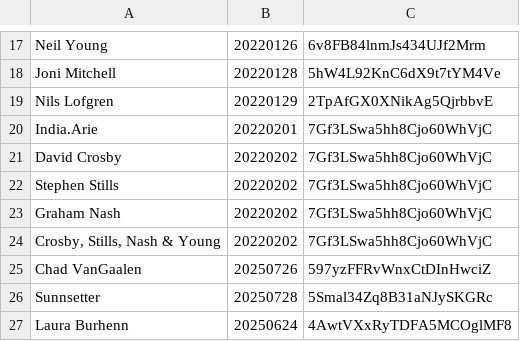
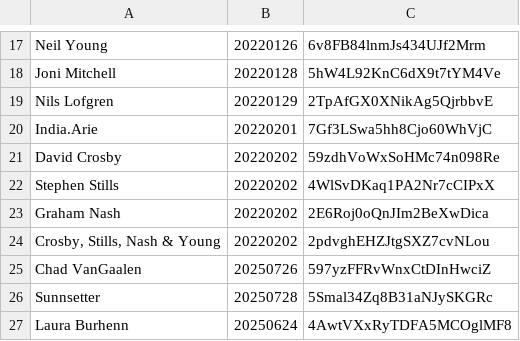
Before and after one commit to streamageddon/streamageddon.github.io, a CSV file: artists.csv, drawn as a sheet; only a part is shown, gaps mark what is left out.

Commit message:
Add spotify-artists.json

```diff
--- a/artists.csv
+++ b/artists.csv
@@ -20,6 +20,6 @@
 "India.Arie",20220201,7Gf3LSwa5hh8Cjo60WhVjC
-"David Crosby",20220202,7Gf3LSwa5hh8Cjo60WhVjC
-"Stephen Stills",20220202,7Gf3LSwa5hh8Cjo60WhVjC
-"Graham Nash",20220202,7Gf3LSwa5hh8Cjo60WhVjC
-"Crosby, Stills, Nash & Young",20220202,7Gf3LSwa5hh8Cjo60WhVjC
+"David Crosby",20220202,59zdhVoWxSoHMc74n098Re
+"Stephen Stills",20220202,4WlSvDKaq1PA2Nr7cCIPxX
+"Graham Nash",20220202,2E6Roj0oQnJIm2BeXwDica
+"Crosby, Stills, Nash & Young",20220202,2pdvghEHZJtgSXZ7cvNLou
 "Chad VanGaalen",20250726,597yzFFRvWnxCtDInHwciZ
```
Also changed, not shown: 1 other file.
